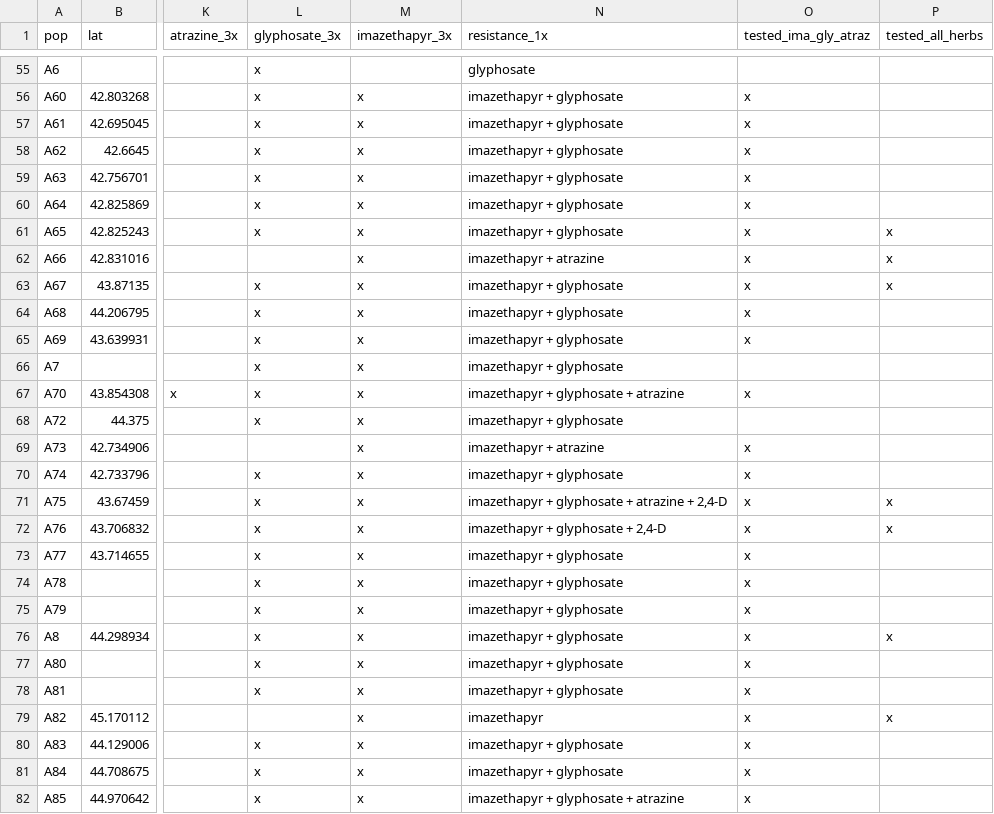
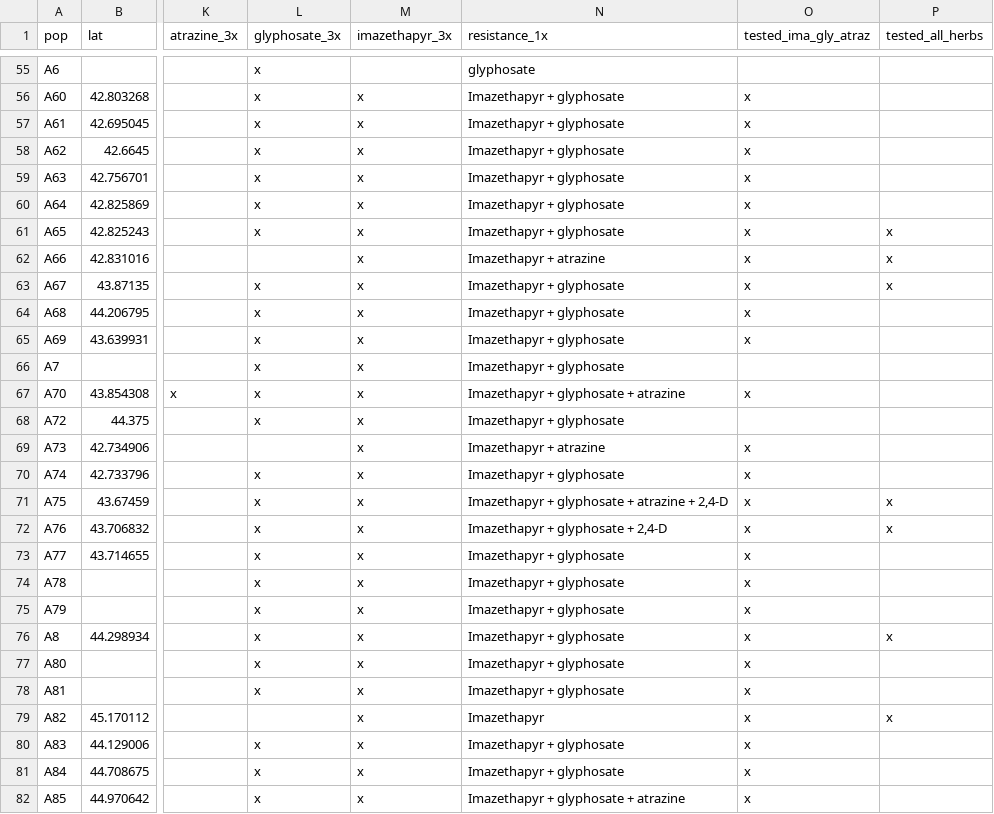
Before and after one commit to Wisc-Weeds/FFaleco, a CSV file: MS Projects/Waterhemp Resistance/Data Analysis - POST/MAPS.csv, drawn as a sheet; only a part is shown, gaps mark what is left out; the diff covers the shown part only; the diff names each change by its address in the sheet, - before the commit and + after, or states it on an @@ line.

```diff
--- a/MS Projects/Waterhemp Resistance/Data Analysis - POST/MAPS.csv
+++ b/MS Projects/Waterhemp Resistance/Data Analysis - POST/MAPS.csv
-N56:N61 (resistance_1x): imazethapyr + glyphosate
+N56:N61 (resistance_1x): Imazethapyr + glyphosate
-N62 (resistance_1x): imazethapyr + atrazine
+N62 (resistance_1x): Imazethapyr + atrazine
-N63:N66 (resistance_1x): imazethapyr + glyphosate
+N63:N66 (resistance_1x): Imazethapyr + glyphosate
-N67 (resistance_1x): imazethapyr + glyphosate + atrazine
+N67 (resistance_1x): Imazethapyr + glyphosate + atrazine
-N68 (resistance_1x): imazethapyr + glyphosate
+N68 (resistance_1x): Imazethapyr + glyphosate
-N69 (resistance_1x): imazethapyr + atrazine
+N69 (resistance_1x): Imazethapyr + atrazine
-N70 (resistance_1x): imazethapyr + glyphosate
+N70 (resistance_1x): Imazethapyr + glyphosate
-N71 (resistance_1x): imazethapyr + glyphosate + atrazine + 2,4-D
+N71 (resistance_1x): Imazethapyr + glyphosate + atrazine + 2,4-D
-N72 (resistance_1x): imazethapyr + glyphosate + 2,4-D
+N72 (resistance_1x): Imazethapyr + glyphosate + 2,4-D
-N73:N78 (resistance_1x): imazethapyr + glyphosate
+N73:N78 (resistance_1x): Imazethapyr + glyphosate
-N79 (resistance_1x): imazethapyr
+N79 (resistance_1x): Imazethapyr
-N80:N81 (resistance_1x): imazethapyr + glyphosate
+N80:N81 (resistance_1x): Imazethapyr + glyphosate
-N82 (resistance_1x): imazethapyr + glyphosate + atrazine
+N82 (resistance_1x): Imazethapyr + glyphosate + atrazine
```
Also changed, not shown: 57 edited cells elsewhere in this file, 2 other files.
